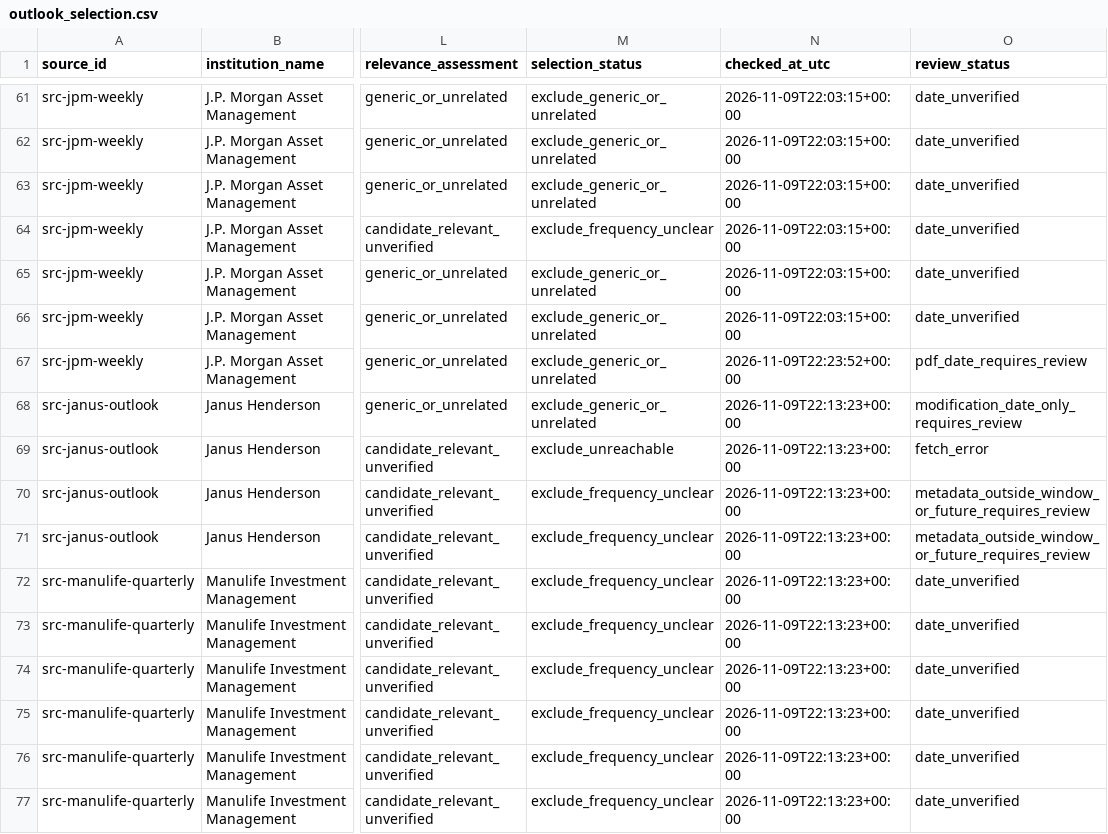
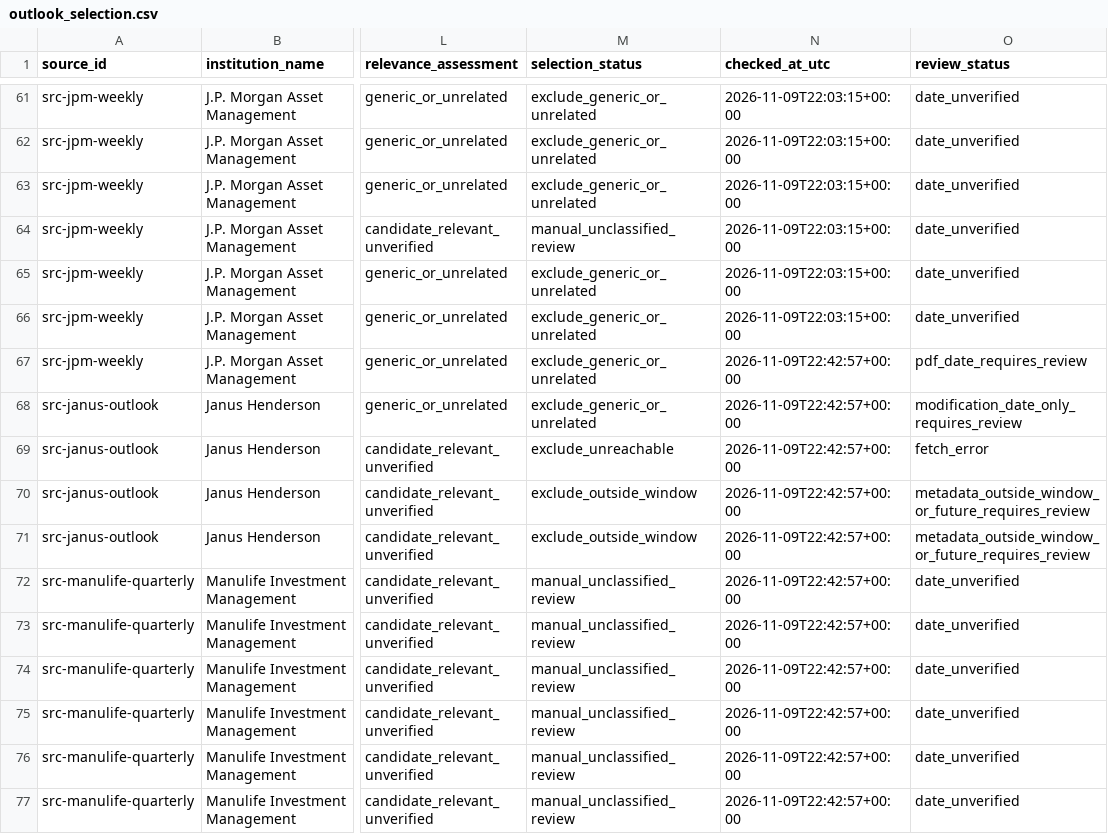
Before and after one commit to magitenia-bot/global-outlook-engine, a CSV file: outlook_selection.csv, drawn as a sheet; only a part is shown, gaps mark what is left out; the diff covers the shown part only; the diff names each change by its address in the sheet, - before the commit and + after, or states it on an @@ line.

```diff
--- a/outlook_selection.csv
+++ b/outlook_selection.csv
-M64 (selection_status): exclude_frequency_unclear
+M64 (selection_status): manual_unclassified_review
-N67 (checked_at_utc): 2026-11-09T22:23:52+00:00
+N67 (checked_at_utc): 2026-11-09T22:42:57+00:00
-N68:N77 (checked_at_utc): 2026-11-09T22:13:23+00:00
+N68:N77 (checked_at_utc): 2026-11-09T22:42:57+00:00
-M70:M71 (selection_status): exclude_frequency_unclear
+M70:M71 (selection_status): exclude_outside_window
-M72:M77 (selection_status): exclude_frequency_unclear
+M72:M77 (selection_status): manual_unclassified_review
```
Also changed, not shown: 95 edited cells elsewhere in this file, discovery_checks.csv, document_candidates.csv, 5 other files.
